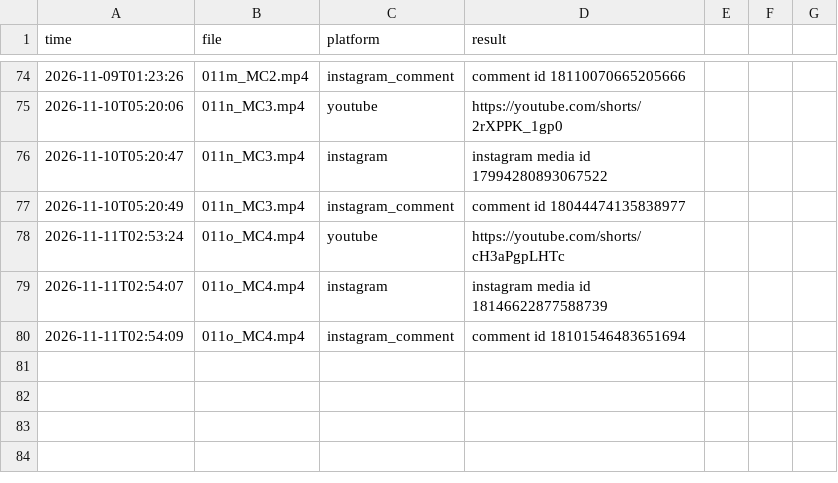
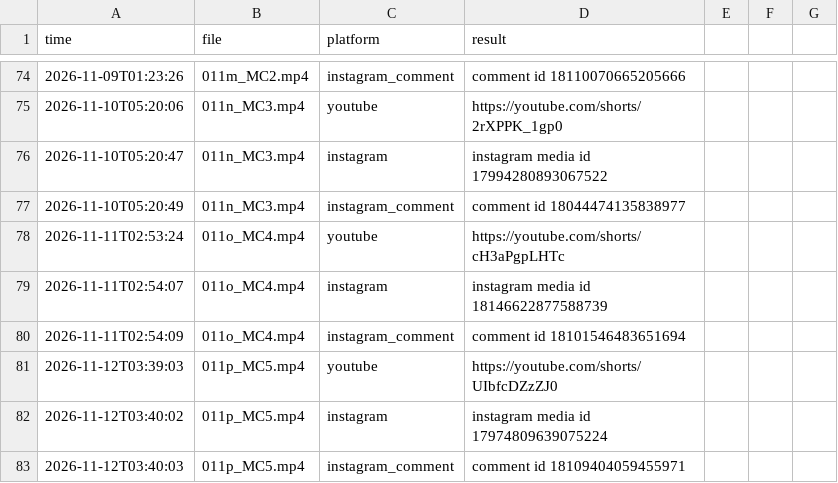
Before and after one commit to TechSckoolByVijay/kai-poster, a CSV file: posted_log.csv, drawn as a sheet; only a part is shown, gaps mark what is left out; the diff names each change by its address in the sheet, - before the commit and + after, or states it on an @@ line.

Commit message:
Posted 2026-11-12_0340 [skip ci]

```diff
--- a/posted_log.csv
+++ b/posted_log.csv
+row 81: 2026-11-12T03:39:03 | 011p_MC5.mp4 | youtube | https://youtube.com/shorts/UIbfcDZzZJ0
+row 82: 2026-11-12T03:40:02 | 011p_MC5.mp4 | instagram | instagram media id 17974809639075224
+row 83: 2026-11-12T03:40:03 | 011p_MC5.mp4 | instagram_comment | comment id 18109404059455971
```
Also changed, not shown: 1 other file.
